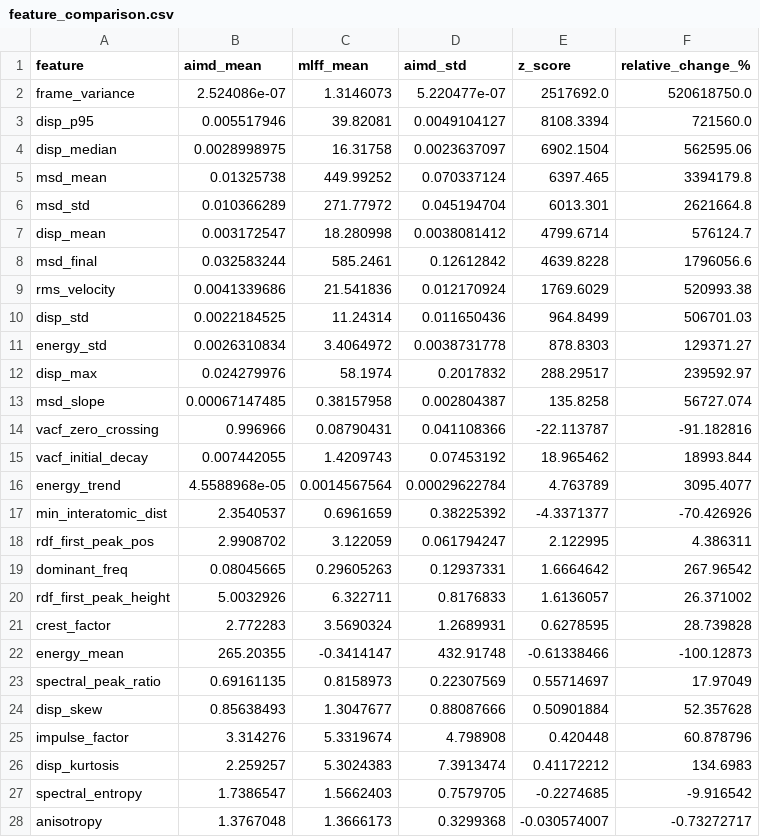
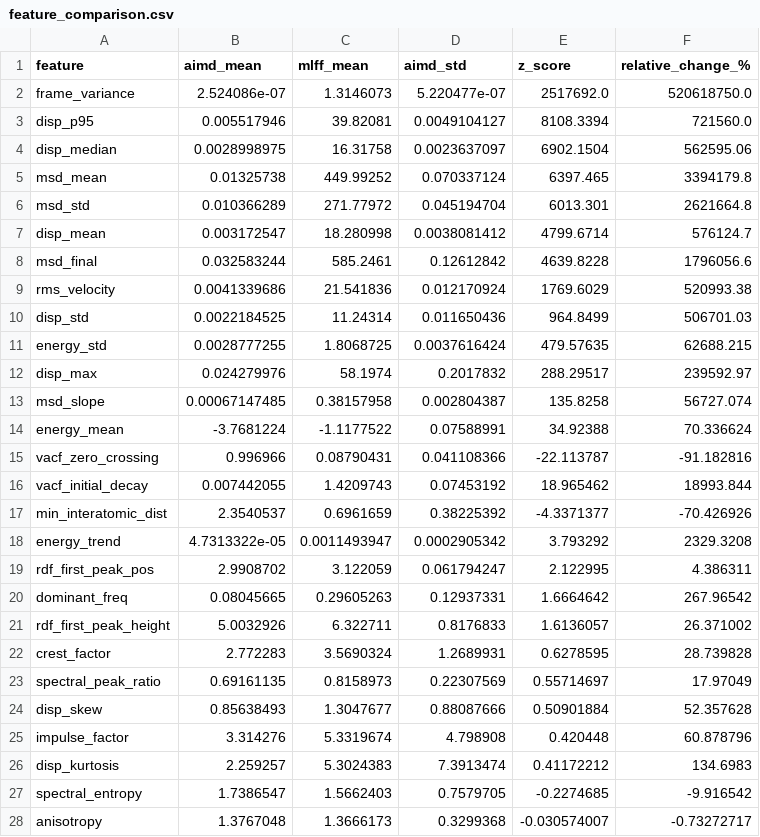
Before and after one commit to yicao-elina/aimd-anomaly-detection, a CSV file: results/reports/feature_comparison.csv, drawn as a sheet.

```diff
--- a/results/reports/feature_comparison.csv
+++ b/results/reports/feature_comparison.csv
@@ -10,9 +10,10 @@ rms_velocity,0.0041339686,21.541836,0.012170924,1769.6029,520993.38
 disp_std,0.0022184525,11.24314,0.011650436,964.8499,506701.03
-energy_std,0.0026310834,3.4064972,0.0038731778,878.8303,129371.27
+energy_std,0.0028777255,1.8068725,0.0037616424,479.57635,62688.215
 disp_max,0.024279976,58.1974,0.2017832,288.29517,239592.97
 msd_slope,0.00067147485,0.38157958,0.002804387,135.8258,56727.074
+energy_mean,-3.7681224,-1.1177522,0.07588991,34.92388,70.336624
 vacf_zero_crossing,0.996966,0.08790431,0.041108366,-22.113787,-91.182816
 vacf_initial_decay,0.007442055,1.4209743,0.07453192,18.965462,18993.844
-energy_trend,4.5588968e-05,0.0014567564,0.00029622784,4.763789,3095.4077
 min_interatomic_dist,2.3540537,0.6961659,0.38225392,-4.3371377,-70.426926
+energy_trend,4.7313322e-05,0.0011493947,0.0002905342,3.793292,2329.3208
 rdf_first_peak_pos,2.9908702,3.122059,0.061794247,2.122995,4.386311
@@ -21,3 +22,2 @@ rdf_first_peak_height,5.0032926,6.322711,0.8176833,1.6136057,26.371002
 crest_factor,2.772283,3.5690324,1.2689931,0.6278595,28.739828
-energy_mean,265.20355,-0.3414147,432.91748,-0.61338466,-100.12873
 spectral_peak_ratio,0.69161135,0.8158973,0.22307569,0.55714697,17.97049
```
Also changed, not shown: results/reports/ensemble_comparison.csv, 12 other files.
